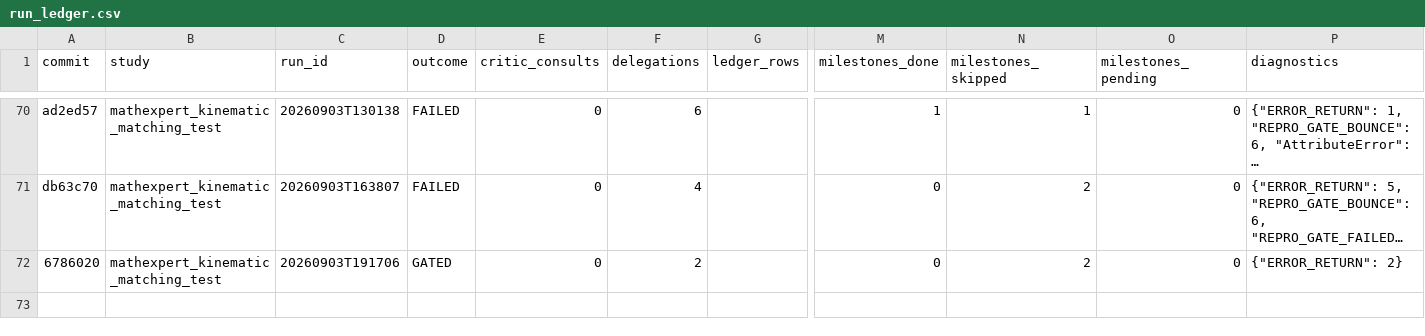
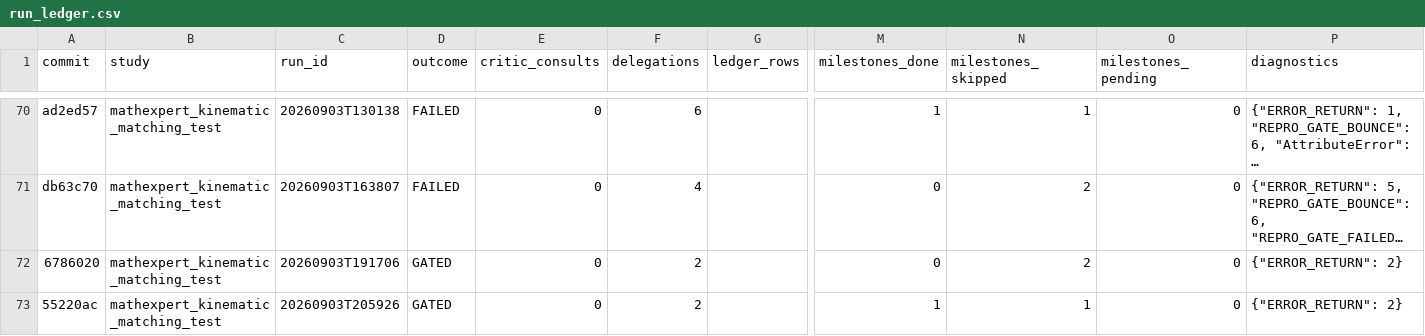
Before and after one commit to elvis-aguero/a3dasm, a CSV file: studies/run_ledger.csv, drawn as a sheet; only a part is shown, gaps mark what is left out; long unchanged cells end in …; rows hold the shown columns only; the diff names each change by its address in the sheet, - before the commit and + after, or states it on an @@ line.

```diff
--- a/studies/run_ledger.csv
+++ b/studies/run_ledger.csv
+row 73: 55220ac | mathexpert_kinematic_matching_test | 20260903T205926 | GATED | 0 | 2 |  | 1 | 1 | 0 | {"ERROR_RETURN": 2}
```
